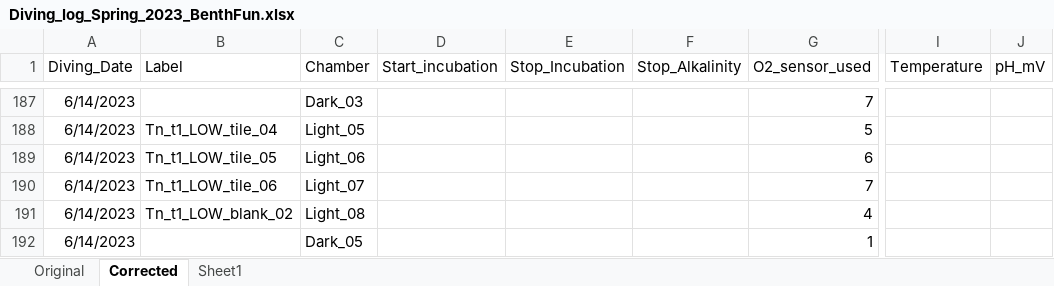
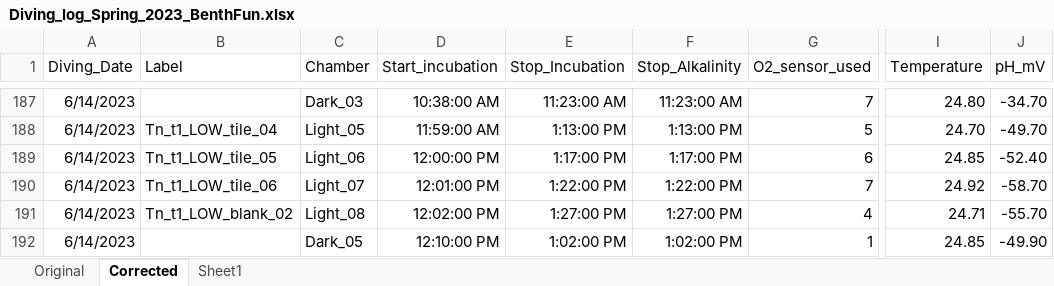
Before and after one commit to JayCrlt/BenthFun, an Excel workbook: Data/Spring_2023/Diving_log_Spring_2023_BenthFun.xlsx, sheet Corrected, drawn as a sheet; only a part is shown, gaps mark what is left out; values as stored, in another font and other column widths than the file's, no borders; the diff covers the shown part only; the diff names each change by its address in the sheet, - before the commit and + after, or states it on an @@ line.

```diff
--- a/Data/Spring_2023/Diving_log_Spring_2023_BenthFun.xlsx (sheet Corrected)
+++ b/Data/Spring_2023/Diving_log_Spring_2023_BenthFun.xlsx (sheet Corrected)
-D187 (Start_incubation): (empty)
+D187 (Start_incubation): 10:38:00 AM
-E187 (Stop_Incubation): (empty)
+E187 (Stop_Incubation): 11:23:00 AM
-F187 (Stop_Alkalinity): (empty)
+F187 (Stop_Alkalinity): 11:23:00 AM
-I187 (Temperature): (empty)
+I187 (Temperature): 24.80
-J187 (pH_mV): (empty)
+J187 (pH_mV): -34.70
-D188 (Start_incubation): (empty)
+D188 (Start_incubation): 11:59:00 AM
-E188 (Stop_Incubation): (empty)
+E188 (Stop_Incubation): 1:13:00 PM
-F188 (Stop_Alkalinity): (empty)
+F188 (Stop_Alkalinity): 1:13:00 PM
-I188 (Temperature): (empty)
+I188 (Temperature): 24.70
-J188 (pH_mV): (empty)
+J188 (pH_mV): -49.70
-D189 (Start_incubation): (empty)
+D189 (Start_incubation): 12:00:00 PM
-E189 (Stop_Incubation): (empty)
+E189 (Stop_Incubation): 1:17:00 PM
-F189 (Stop_Alkalinity): (empty)
+F189 (Stop_Alkalinity): 1:17:00 PM
-I189 (Temperature): (empty)
+I189 (Temperature): 24.85
-J189 (pH_mV): (empty)
+J189 (pH_mV): -52.40
-D190 (Start_incubation): (empty)
+D190 (Start_incubation): 12:01:00 PM
-E190 (Stop_Incubation): (empty)
+E190 (Stop_Incubation): 1:22:00 PM
-F190 (Stop_Alkalinity): (empty)
+F190 (Stop_Alkalinity): 1:22:00 PM
-I190 (Temperature): (empty)
+I190 (Temperature): 24.92
-J190 (pH_mV): (empty)
+J190 (pH_mV): -58.70
-D191 (Start_incubation): (empty)
+D191 (Start_incubation): 12:02:00 PM
-E191 (Stop_Incubation): (empty)
+E191 (Stop_Incubation): 1:27:00 PM
-F191 (Stop_Alkalinity): (empty)
+F191 (Stop_Alkalinity): 1:27:00 PM
-I191 (Temperature): (empty)
+I191 (Temperature): 24.71
-J191 (pH_mV): (empty)
+J191 (pH_mV): -55.70
-D192 (Start_incubation): (empty)
+D192 (Start_incubation): 12:10:00 PM
-E192 (Stop_Incubation): (empty)
+E192 (Stop_Incubation): 1:02:00 PM
-F192 (Stop_Alkalinity): (empty)
+F192 (Stop_Alkalinity): 1:02:00 PM
-I192 (Temperature): (empty)
+I192 (Temperature): 24.85
-J192 (pH_mV): (empty)
+J192 (pH_mV): -49.90
```
Also changed, not shown: 40 edited cells elsewhere in this sheet, Data/Spring_2023/BenthFun_Alkalinity.xlsx, 15 other files.
